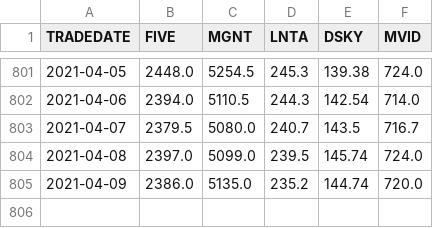
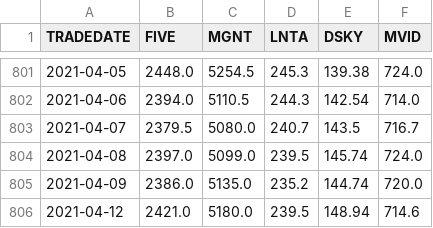
Before and after one commit to darkmetrics/metrics_HW2, a CSV file: data/daily_prices.csv, drawn as a sheet; only a part is shown, gaps mark what is left out; the diff names each change by its address in the sheet, - before the commit and + after, or states it on an @@ line.

Commit message:
Data upload

```diff
--- a/data/daily_prices.csv
+++ b/data/daily_prices.csv
+row 806: 2021-04-12 | 2421.0 | 5180.0 | 239.5 | 148.94 | 714.6
```
